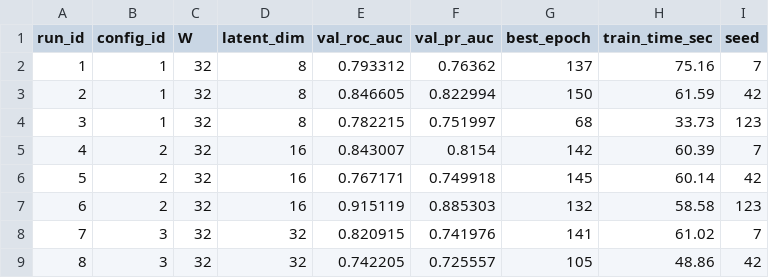
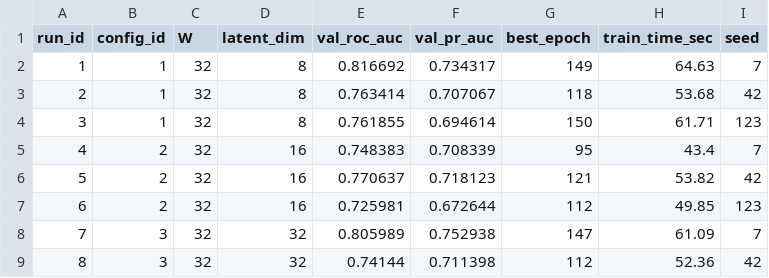
Before and after one commit to s349534/AM01-Detection-of-Anomalous-Behaviour-in-Industrial-Robot, a CSV file: reports/tables/validation_results_ae.csv, drawn as a sheet; only a part is shown; the diff covers the shown part only.

```diff
--- a/reports/tables/validation_results_ae.csv
+++ b/reports/tables/validation_results_ae.csv
@@ -1,9 +1,9 @@
 run_id,config_id,W,latent_dim,val_roc_auc,val_pr_auc,best_epoch,train_time_sec,seed
-1,1,32,8,0.793312,0.76362,137,75.16,7
-2,1,32,8,0.846605,0.822994,150,61.59,42
-3,1,32,8,0.782215,0.751997,68,33.73,123
-4,2,32,16,0.843007,0.8154,142,60.39,7
-5,2,32,16,0.767171,0.749918,145,60.14,42
-6,2,32,16,0.915119,0.885303,132,58.58,123
-7,3,32,32,0.820915,0.741976,141,61.02,7
-8,3,32,32,0.742205,0.725557,105,48.86,42
+1,1,32,8,0.816692,0.734317,149,64.63,7
+2,1,32,8,0.763414,0.707067,118,53.68,42
+3,1,32,8,0.761855,0.694614,150,61.71,123
+4,2,32,16,0.748383,0.708339,95,43.4,7
+5,2,32,16,0.770637,0.718123,121,53.82,42
+6,2,32,16,0.725981,0.672644,112,49.85,123
+7,3,32,32,0.805989,0.752938,147,61.09,7
+8,3,32,32,0.74144,0.711398,112,52.36,42
```
Also changed, not shown: 72 edited cells elsewhere in this file, reports/tables/aae_final_metrics.csv, reports/tables/ae_final_metrics.csv, 47 other files.
